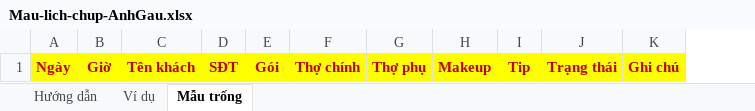
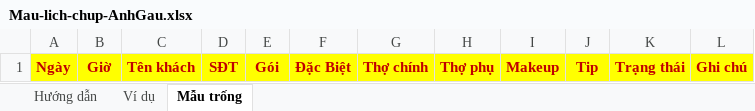
Before and after one commit to haitiano1/chamcongstu, an Excel workbook: php-hostinger/google-sheets/Mau-lich-chup-AnhGau.xlsx, sheet Mẫu trống, drawn as a sheet; values as stored, in another font and other column widths than the file's, no borders; conditional formats not drawn; the diff names each change by its address in the sheet, - before the commit and + after, or states it on an @@ line.

```diff
--- a/php-hostinger/google-sheets/Mau-lich-chup-AnhGau.xlsx (sheet Mẫu trống)
+++ b/php-hostinger/google-sheets/Mau-lich-chup-AnhGau.xlsx (sheet Mẫu trống)
+column F, row 1: Đặc Biệt
```
Also changed, not shown: sheet Hướng dẫn, sheet Ví dụ, 11 other files.
